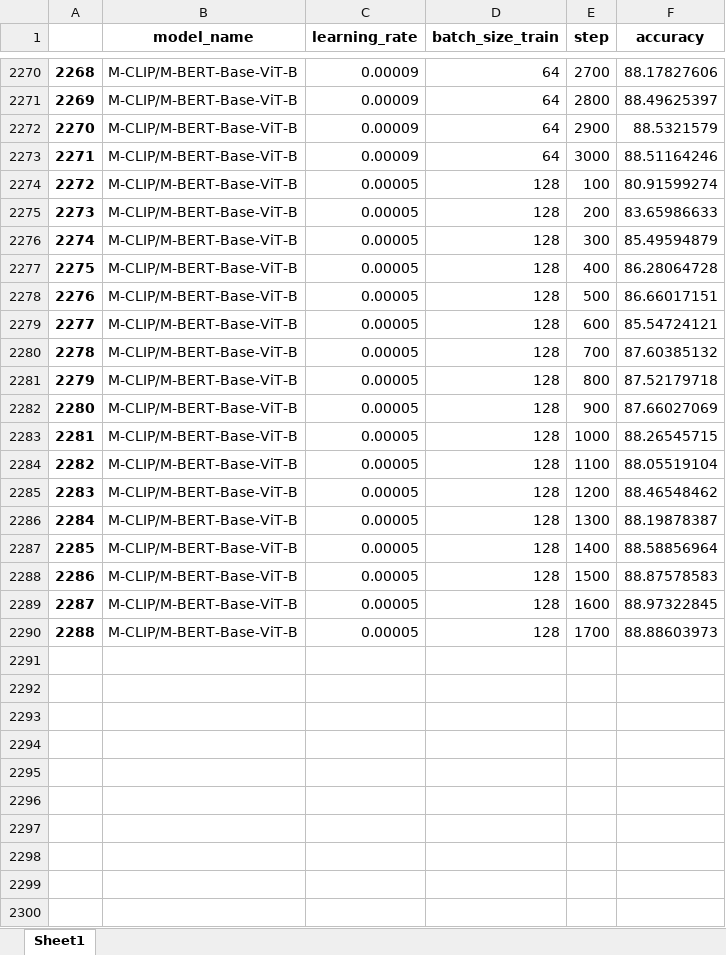
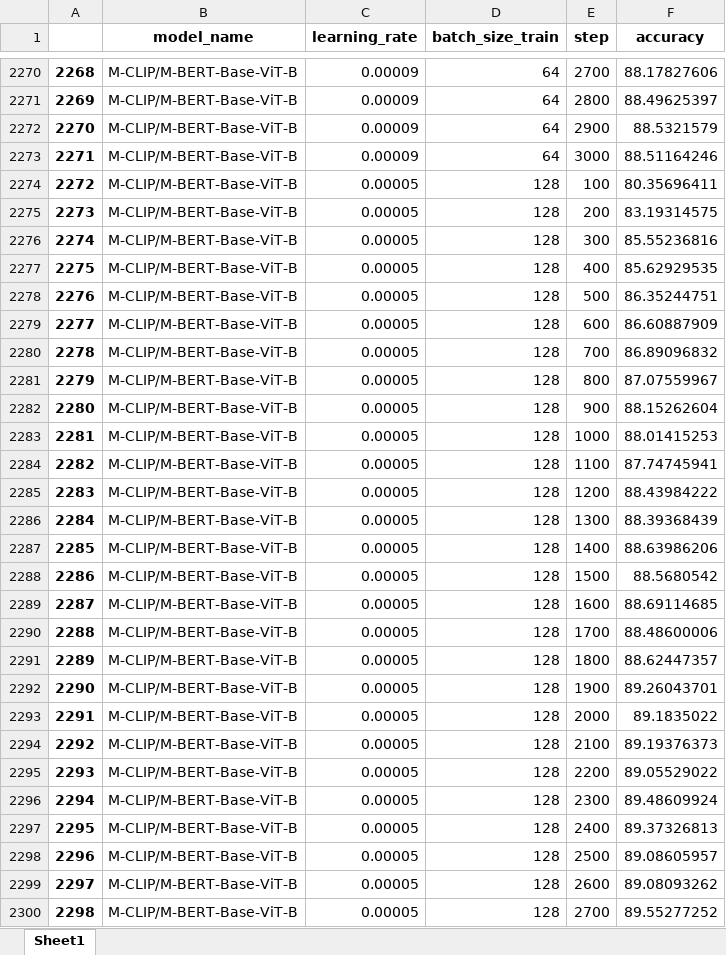
Before and after one commit to mdj1412/movie_review_sentiment_discriminator, an Excel workbook: save_accuracy.xlsx, sheet Sheet1, drawn as a sheet; only a part is shown, gaps mark what is left out; values as stored, in another font and other column widths than the file's, no borders; the diff covers the shown part only; the diff names each change by its address in the sheet, - before the commit and + after, or states it on an @@ line.

```diff
--- a/save_accuracy.xlsx (sheet Sheet1)
+++ b/save_accuracy.xlsx (sheet Sheet1)
-F2274 (accuracy): 80.91599274
+F2274 (accuracy): 80.35696411
-F2275 (accuracy): 83.65986633
+F2275 (accuracy): 83.19314575
-F2276 (accuracy): 85.49594879
+F2276 (accuracy): 85.55236816
-F2277 (accuracy): 86.28064728
+F2277 (accuracy): 85.62929535
-F2278 (accuracy): 86.66017151
+F2278 (accuracy): 86.35244751
-F2279 (accuracy): 85.54724121
+F2279 (accuracy): 86.60887909
-F2280 (accuracy): 87.60385132
+F2280 (accuracy): 86.89096832
-F2281 (accuracy): 87.52179718
+F2281 (accuracy): 87.07559967
-F2282 (accuracy): 87.66027069
+F2282 (accuracy): 88.15262604
-F2283 (accuracy): 88.26545715
+F2283 (accuracy): 88.01415253
-F2284 (accuracy): 88.05519104
+F2284 (accuracy): 87.74745941
-F2285 (accuracy): 88.46548462
+F2285 (accuracy): 88.43984222
-F2286 (accuracy): 88.19878387
+F2286 (accuracy): 88.39368439
-F2287 (accuracy): 88.58856964
+F2287 (accuracy): 88.63986206
-F2288 (accuracy): 88.87578583
+F2288 (accuracy): 88.5680542
-F2289 (accuracy): 88.97322845
+F2289 (accuracy): 88.69114685
-F2290 (accuracy): 88.88603973
+F2290 (accuracy): 88.48600006
+row 2291: 2289 | M-CLIP/M-BERT-Base-ViT-B | 0.00005 | 128 | 1800 | 88.62447357
+row 2292: 2290 | M-CLIP/M-BERT-Base-ViT-B | 0.00005 | 128 | 1900 | 89.26043701
+row 2293: 2291 | M-CLIP/M-BERT-Base-ViT-B | 0.00005 | 128 | 2000 | 89.1835022
+row 2294: 2292 | M-CLIP/M-BERT-Base-ViT-B | 0.00005 | 128 | 2100 | 89.19376373
+row 2295: 2293 | M-CLIP/M-BERT-Base-ViT-B | 0.00005 | 128 | 2200 | 89.05529022
+row 2296: 2294 | M-CLIP/M-BERT-Base-ViT-B | 0.00005 | 128 | 2300 | 89.48609924
+row 2297: 2295 | M-CLIP/M-BERT-Base-ViT-B | 0.00005 | 128 | 2400 | 89.37326813
+row 2298: 2296 | M-CLIP/M-BERT-Base-ViT-B | 0.00005 | 128 | 2500 | 89.08605957
+row 2299: 2297 | M-CLIP/M-BERT-Base-ViT-B | 0.00005 | 128 | 2600 | 89.08093262
+row 2300: 2298 | M-CLIP/M-BERT-Base-ViT-B | 0.00005 | 128 | 2700 | 89.55277252
```
Also changed, not shown: 243 added rows elsewhere in this sheet, 7 other files.
